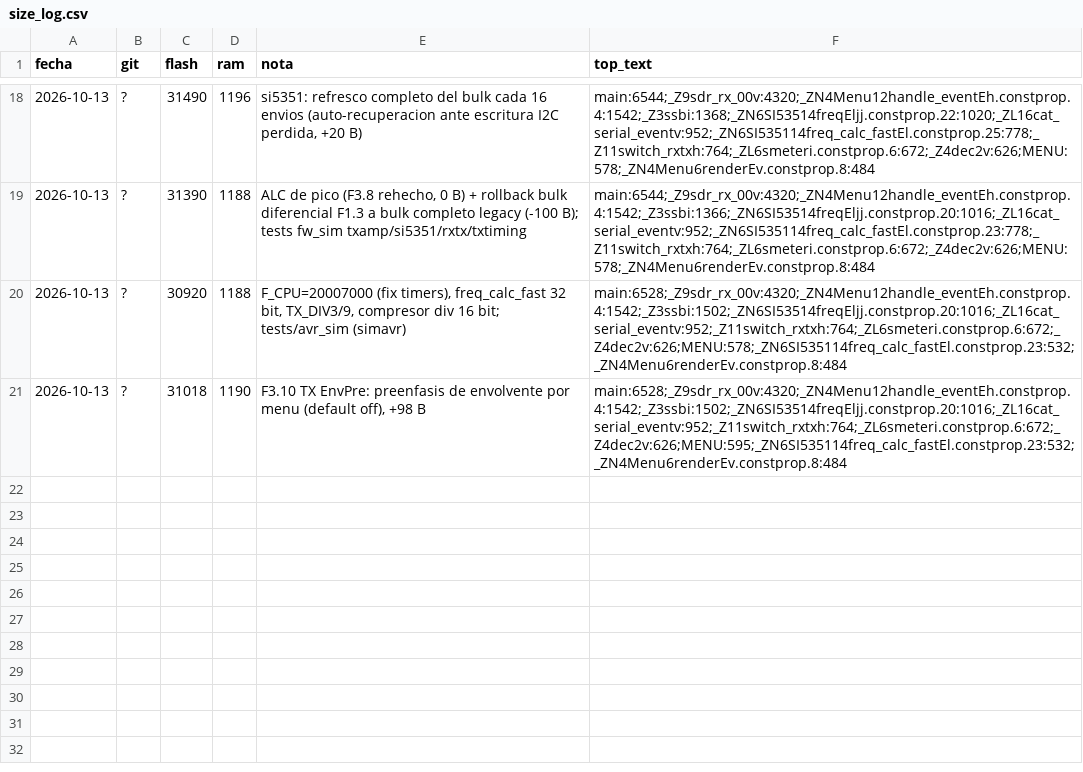
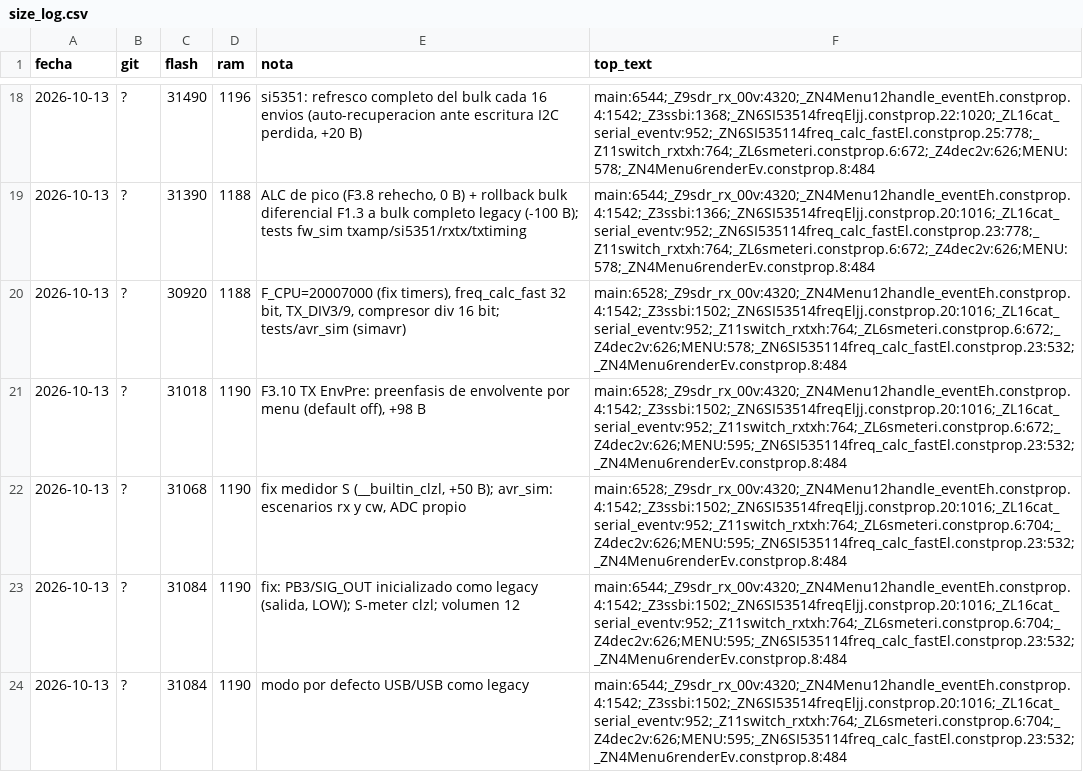
Before and after one commit to ea7ljy73/usdx_plus_orange, a CSV file: tools/size_log.csv, drawn as a sheet; only a part is shown, gaps mark what is left out.

```diff
--- a/tools/size_log.csv
+++ b/tools/size_log.csv
@@ -21 +21,4 @@ fecha,git,flash,ram,nota,top_text
 2026-10-13,?,31018,1190,"F3.10 TX EnvPre: preenfasis de envolvente por menu (default off), +98 B",main:6528;_Z9sdr_rx_00v:4320;_ZN4Menu12handle_eventEh.constprop.4:1542;_Z3ssbi:1502;_ZN6SI53514freqEljj.constprop.20:1016;_ZL16cat_serial_eventv:952;_Z11switch_rxtxh:764;_ZL6smeteri.constprop.6:672;_Z4dec2v:626;MENU:595;_ZN6SI535114freq_calc_fastEl.constprop.23:532;_ZN4Menu6renderEv.constprop.8:484
+2026-10-13,?,31068,1190,"fix medidor S (__builtin_clzl, +50 B); avr_sim: escenarios rx y cw, ADC propio",main:6528;_Z9sdr_rx_00v:4320;_ZN4Menu12handle_eventEh.constprop.4:1542;_Z3ssbi:1502;_ZN6SI53514freqEljj.constprop.20:1016;_ZL16cat_serial_eventv:952;_Z11switch_rxtxh:764;_ZL6smeteri.constprop.6:704;_Z4dec2v:626;MENU:595;_ZN6SI535114freq_calc_fastEl.constprop.23:532;_ZN4Menu6renderEv.constprop.8:484
+2026-10-13,?,31084,1190,"fix: PB3/SIG_OUT inicializado como legacy (salida, LOW); S-meter clzl; volumen 12",main:6544;_Z9sdr_rx_00v:4320;_ZN4Menu12handle_eventEh.constprop.4:1542;_Z3ssbi:1502;_ZN6SI53514freqEljj.constprop.20:1016;_ZL16cat_serial_eventv:952;_Z11switch_rxtxh:764;_ZL6smeteri.constprop.6:704;_Z4dec2v:626;MENU:595;_ZN6SI535114freq_calc_fastEl.constprop.23:532;_ZN4Menu6renderEv.constprop.8:484
+2026-10-13,?,31084,1190,modo por defecto USB/USB como legacy,main:6544;_Z9sdr_rx_00v:4320;_ZN4Menu12handle_eventEh.constprop.4:1542;_Z3ssbi:1502;_ZN6SI53514freqEljj.constprop.20:1016;_ZL16cat_serial_eventv:952;_Z11switch_rxtxh:764;_ZL6smeteri.constprop.6:704;_Z4dec2v:626;MENU:595;_ZN6SI535114freq_calc_fastEl.constprop.23:532;_ZN4Menu6renderEv.constprop.8:484
```
Also changed, not shown: 10 other files.
